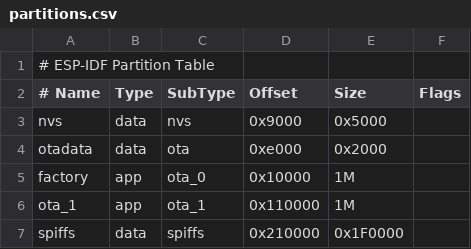
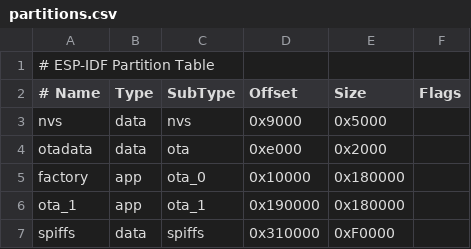
Before and after one commit to kaluma-project/kaluma, a CSV file: esp32/partitions.csv, drawn as a sheet.

```diff
--- a/esp32/partitions.csv
+++ b/esp32/partitions.csv
@@ -4,4 +4,4 @@ nvs,      data, nvs,     0x9000,  0x5000,
 otadata,  data, ota,     0xe000,  0x2000,
-factory,  app,  ota_0,  0x10000, 1M,
-ota_1,    app,  ota_1, 0x110000, 1M,
-spiffs,   data, spiffs,0x210000, 0x1F0000
+factory,  app,  ota_0,  0x10000,  0x180000,
+ota_1,    app,  ota_1, 0x190000,  0x180000,
+spiffs,   data, spiffs,0x310000,  0xF0000
```
Also changed, not shown: 9 other files.
